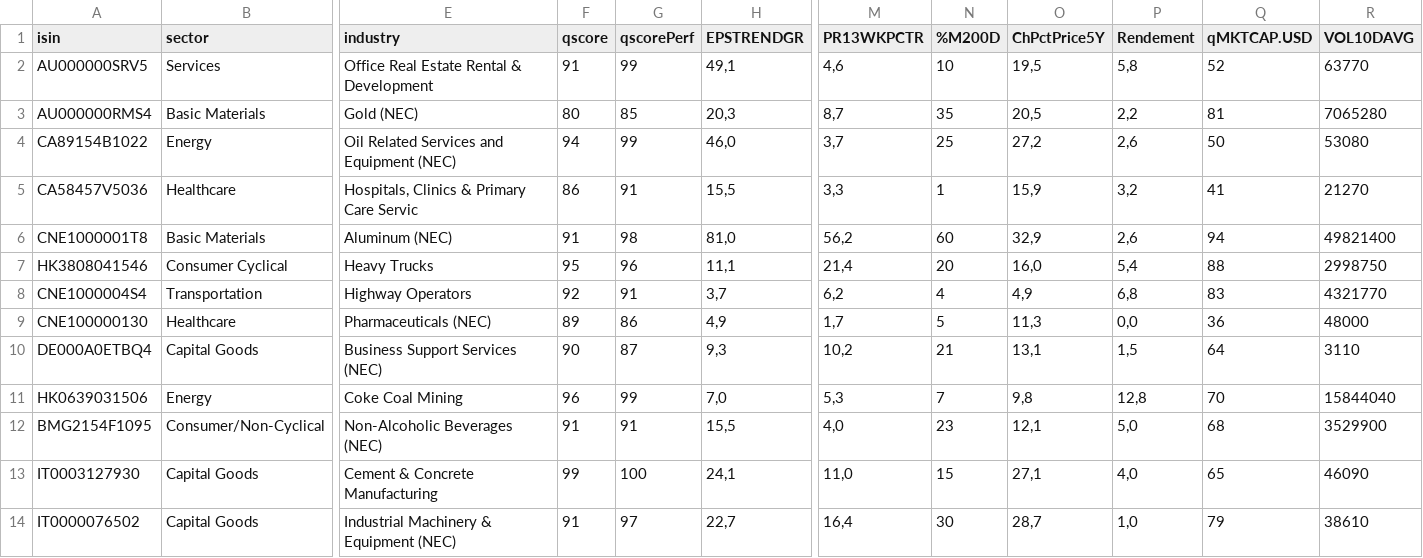
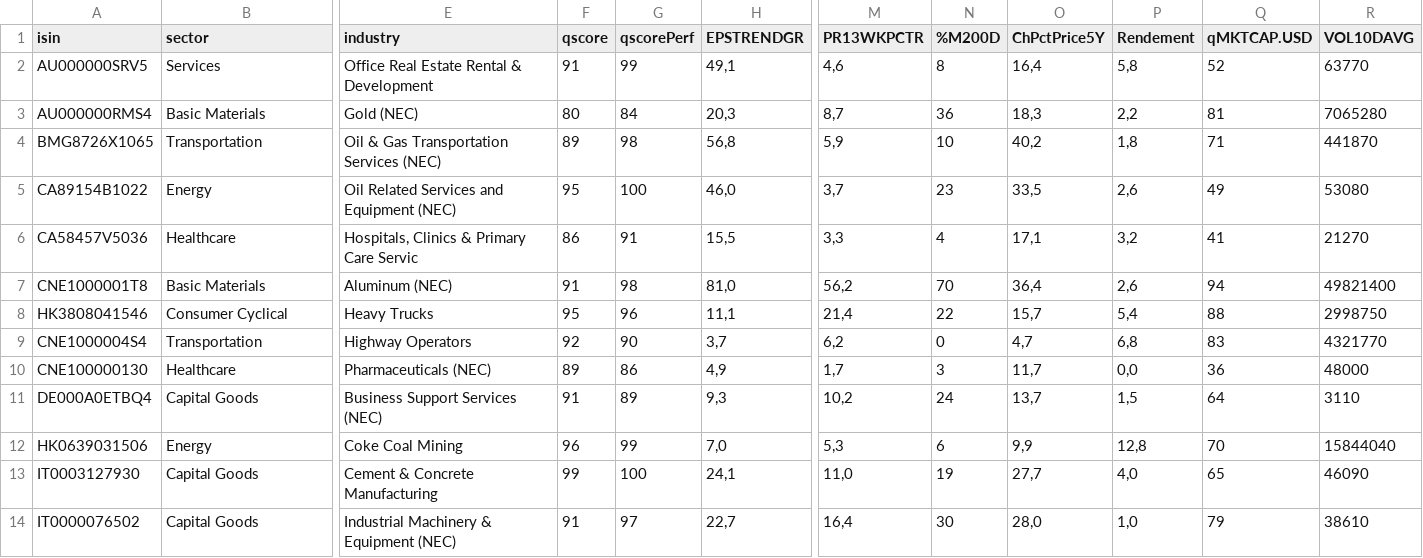
Before and after one commit to facoptere/screener, a CSV file: extrait.csv, drawn as a sheet; only a part is shown, gaps mark what is left out; removed rows and columns are numbered as before the commit, all else as after; rows hold the shown columns only; the diff covers the shown part only; the diff names each change by its address in the sheet, - before the commit and + after, or states it on an @@ line.

Commit message:
Commit from bot -- 2026.Jan02 21:48

```diff
--- a/extrait.csv
+++ b/extrait.csv
-N2 (%M200D): 10
+N2 (%M200D): 8
-O2 (ChPctPrice5Y): 19,5
+O2 (ChPctPrice5Y): 16,4
-G3 (qscorePerf): 85
+G3 (qscorePerf): 84
-N3 (%M200D): 35
+N3 (%M200D): 36
-O3 (ChPctPrice5Y): 20,5
+O3 (ChPctPrice5Y): 18,3
+row 4: BMG8726X1065 | Transportation | Oil & Gas Transportation Services (NEC) | 89 | 98 | 56,8 | 5,9 | 10 | 40,2 | 1,8 | 71 | 441870
-F5 (qscore): 94
+F5 (qscore): 95
-G5 (qscorePerf): 99
+G5 (qscorePerf): 100
-N5 (%M200D): 25
+N5 (%M200D): 23
-O5 (ChPctPrice5Y): 27,2
+O5 (ChPctPrice5Y): 33,5
-Q5 (qMKTCAP.USD): 50
+Q5 (qMKTCAP.USD): 49
-N6 (%M200D): 1
+N6 (%M200D): 4
-O6 (ChPctPrice5Y): 15,9
+O6 (ChPctPrice5Y): 17,1
-N7 (%M200D): 60
+N7 (%M200D): 70
-O7 (ChPctPrice5Y): 32,9
+O7 (ChPctPrice5Y): 36,4
-N8 (%M200D): 20
+N8 (%M200D): 22
-O8 (ChPctPrice5Y): 16,0
+O8 (ChPctPrice5Y): 15,7
-G9 (qscorePerf): 91
+G9 (qscorePerf): 90
-N9 (%M200D): 4
+N9 (%M200D): 0
-O9 (ChPctPrice5Y): 4,9
+O9 (ChPctPrice5Y): 4,7
-N10 (%M200D): 5
+N10 (%M200D): 3
-O10 (ChPctPrice5Y): 11,3
+O10 (ChPctPrice5Y): 11,7
-F11 (qscore): 90
+F11 (qscore): 91
-G11 (qscorePerf): 87
+G11 (qscorePerf): 89
-N11 (%M200D): 21
+N11 (%M200D): 24
-O11 (ChPctPrice5Y): 13,1
+O11 (ChPctPrice5Y): 13,7
-N12 (%M200D): 7
+N12 (%M200D): 6
-O12 (ChPctPrice5Y): 9,8
+O12 (ChPctPrice5Y): 9,9
-row 12: BMG2154F1095 | Consumer/Non-Cyclical | Non-Alcoholic Beverages (NEC) | 91 | 91 | 15,5 | 4,0 | 23 | 12,1 | 5,0 | 68 | 3529900
-N13 (%M200D): 15
+N13 (%M200D): 19
-O13 (ChPctPrice5Y): 27,1
+O13 (ChPctPrice5Y): 27,7
-O14 (ChPctPrice5Y): 28,7
+O14 (ChPctPrice5Y): 28,0
```
Also changed, not shown: 2 added rows, 3 removed rows and 35 edited cells elsewhere in this file.
